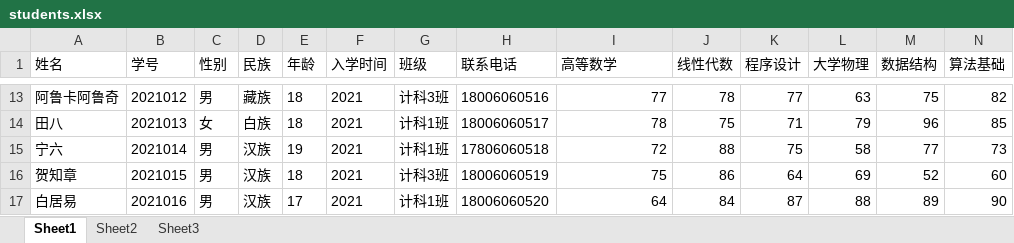
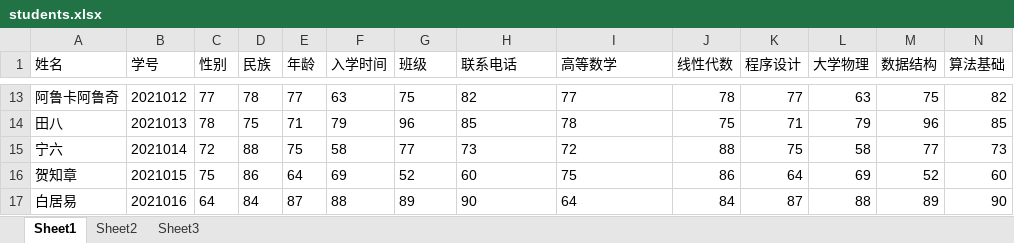
Before and after one commit to Fdsay/Fdsay, an Excel workbook: XUANXUAN/EXPPP2/EXPPP2/students.xlsx, sheet Sheet1, drawn as a sheet; only a part is shown, gaps mark what is left out; values as stored, in another font and other column widths than the file's, no borders; the diff covers the shown part only; the diff names each change by its address in the sheet, - before the commit and + after, or states it on an @@ line.

```diff
--- a/XUANXUAN/EXPPP2/EXPPP2/students.xlsx (sheet Sheet1)
+++ b/XUANXUAN/EXPPP2/EXPPP2/students.xlsx (sheet Sheet1)
-C13 (性别): 男
+C13 (性别): 77
-D13 (民族): 藏族
+D13 (民族): 78
-E13 (年龄): 18
+E13 (年龄): 77
-F13 (入学时间): 2021
+F13 (入学时间): 63
-G13 (班级): 计科3班
+G13 (班级): 75
-H13 (联系电话): 18006060516
+H13 (联系电话): 82
-I13:I17 alignment: right
+I13:I17 alignment: left
-C14 (性别): 女
+C14 (性别): 78
-D14 (民族): 白族
+D14 (民族): 75
-E14 (年龄): 18
+E14 (年龄): 71
-F14 (入学时间): 2021
+F14 (入学时间): 79
-G14 (班级): 计科1班
+G14 (班级): 96
-H14 (联系电话): 18006060517
+H14 (联系电话): 85
-C15 (性别): 男
+C15 (性别): 72
-D15 (民族): 汉族
+D15 (民族): 88
-E15 (年龄): 19
+E15 (年龄): 75
-F15 (入学时间): 2021
+F15 (入学时间): 58
-G15 (班级): 计科1班
+G15 (班级): 77
-H15 (联系电话): 17806060518
+H15 (联系电话): 73
-C16 (性别): 男
+C16 (性别): 75
-D16 (民族): 汉族
+D16 (民族): 86
-E16 (年龄): 18
+E16 (年龄): 64
-F16 (入学时间): 2021
+F16 (入学时间): 69
-G16 (班级): 计科3班
+G16 (班级): 52
-H16 (联系电话): 18006060519
+H16 (联系电话): 60
-C17 (性别): 男
+C17 (性别): 64
-D17 (民族): 汉族
+D17 (民族): 84
-E17 (年龄): 17
+E17 (年龄): 87
-F17 (入学时间): 2021
+F17 (入学时间): 88
-G17 (班级): 计科1班
+G17 (班级): 89
-H17 (联系电话): 18006060520
+H17 (联系电话): 90
```
Also changed, not shown: 2 added rows, 2 removed rows, 102 edited cells and cell formats elsewhere in this sheet, 9 other files.
